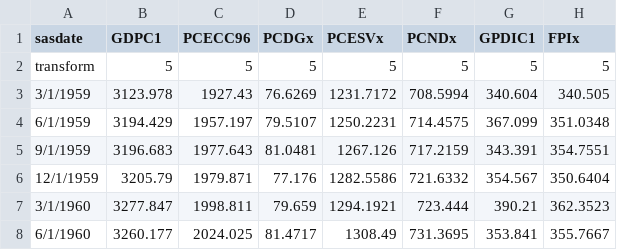
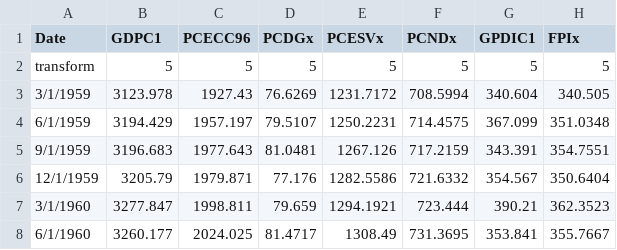
Before and after one commit to qh007/FYP, a CSV file: quaterly_data_raw.csv, drawn as a sheet; only a part is shown; the diff names each change by its address in the sheet, - before the commit and + after, or states it on an @@ line.

```diff
--- a/quaterly_data_raw.csv
+++ b/quaterly_data_raw.csv
-A1: sasdate
+A1: Date
```
Also changed, not shown: 3 other files.
